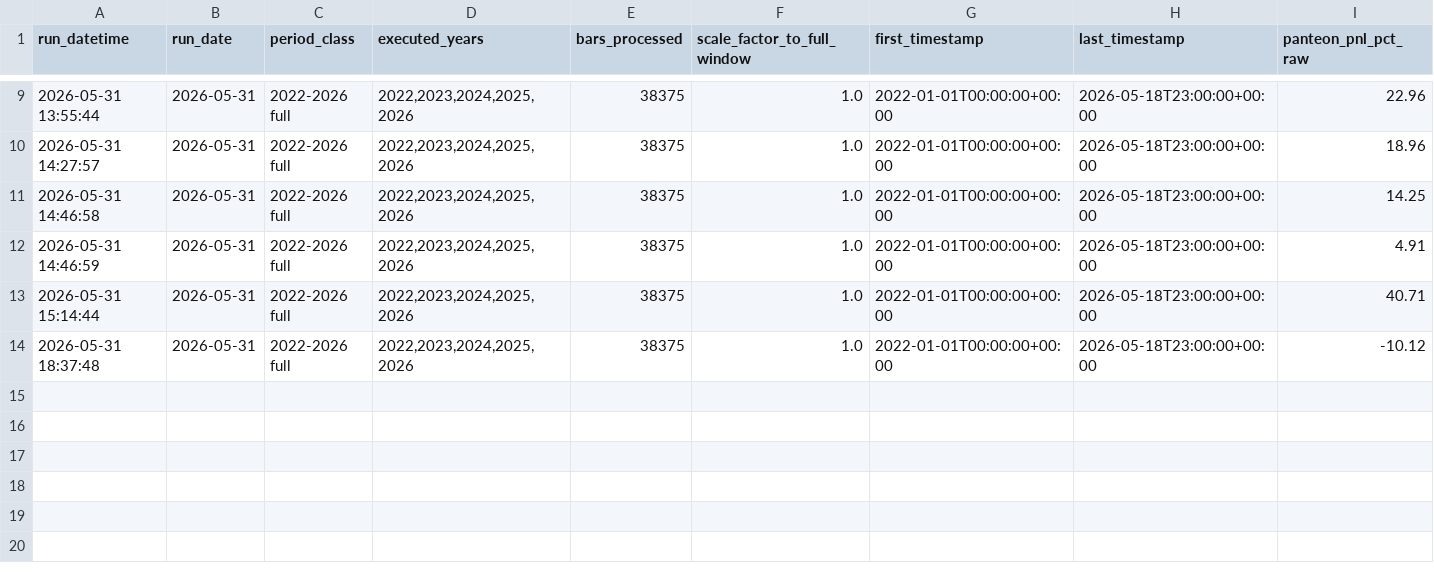
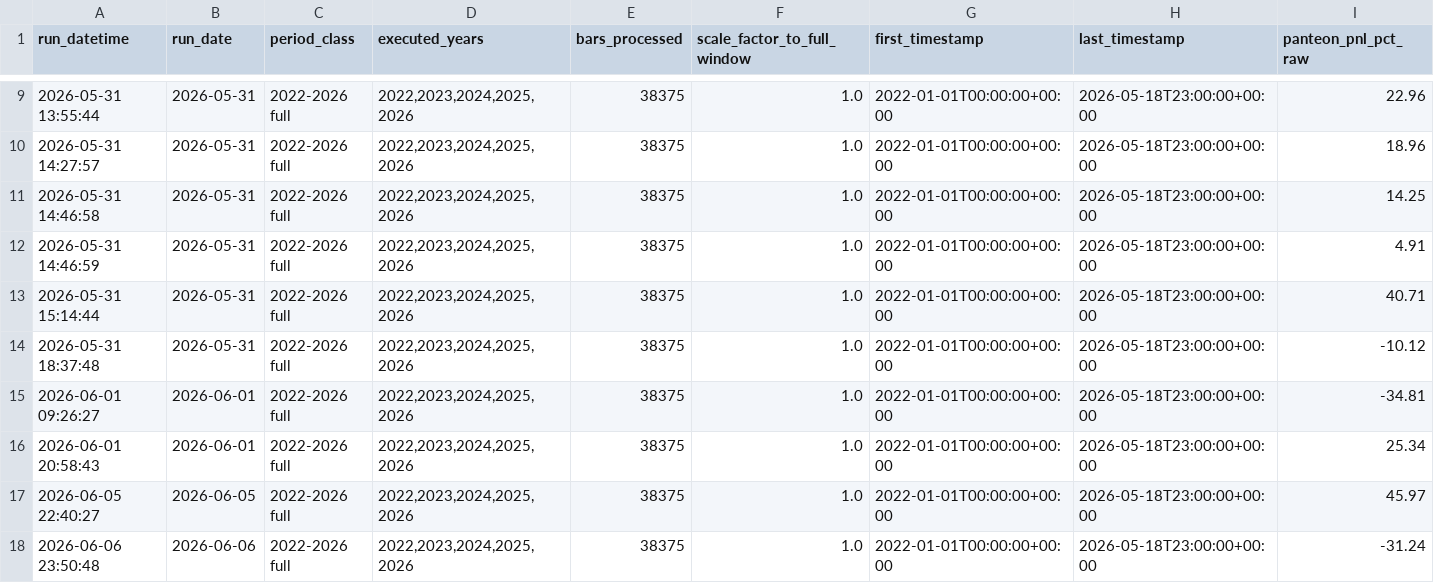
Before and after one commit to Accelerator38/Crypto_exchange, a CSV file: Reports/PanteonFlashFiveYearTimeline_20260525/long_legacy_and_full_runs_scaled.csv, drawn as a sheet; only a part is shown, gaps mark what is left out; rows hold the shown columns only; the diff names each change by its address in the sheet, - before the commit and + after, or states it on an @@ line.

```diff
--- a/Reports/PanteonFlashFiveYearTimeline_20260525/long_legacy_and_full_runs_scaled.csv
+++ b/Reports/PanteonFlashFiveYearTimeline_20260525/long_legacy_and_full_runs_scaled.csv
+row 15: 2026-06-01 09:26:27 | 2026-06-01 | 2022-2026 full | 2022,2023,2024,2025,2026 | 38375 | 1.0 | 2022-01-01T00:00:00+00:00 | 2026-05-18T23:00:00+00:00 | -34.81
+row 16: 2026-06-01 20:58:43 | 2026-06-01 | 2022-2026 full | 2022,2023,2024,2025,2026 | 38375 | 1.0 | 2022-01-01T00:00:00+00:00 | 2026-05-18T23:00:00+00:00 | 25.34
+row 17: 2026-06-05 22:40:27 | 2026-06-05 | 2022-2026 full | 2022,2023,2024,2025,2026 | 38375 | 1.0 | 2022-01-01T00:00:00+00:00 | 2026-05-18T23:00:00+00:00 | 45.97
+row 18: 2026-06-06 23:50:48 | 2026-06-06 | 2022-2026 full | 2022,2023,2024,2025,2026 | 38375 | 1.0 | 2022-01-01T00:00:00+00:00 | 2026-05-18T23:00:00+00:00 | -31.24
```
Also changed, not shown: Reports/PanteonFlashFiveYearTimeline_20260525/five_year_runs.csv, 45 other files.
